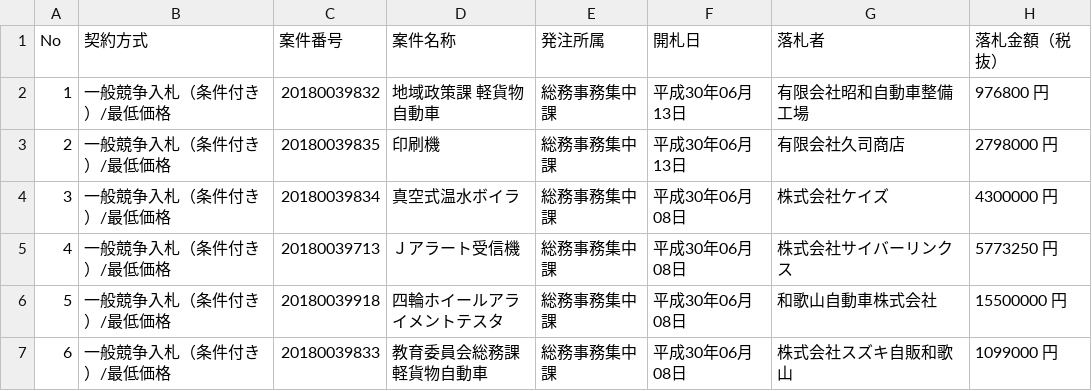
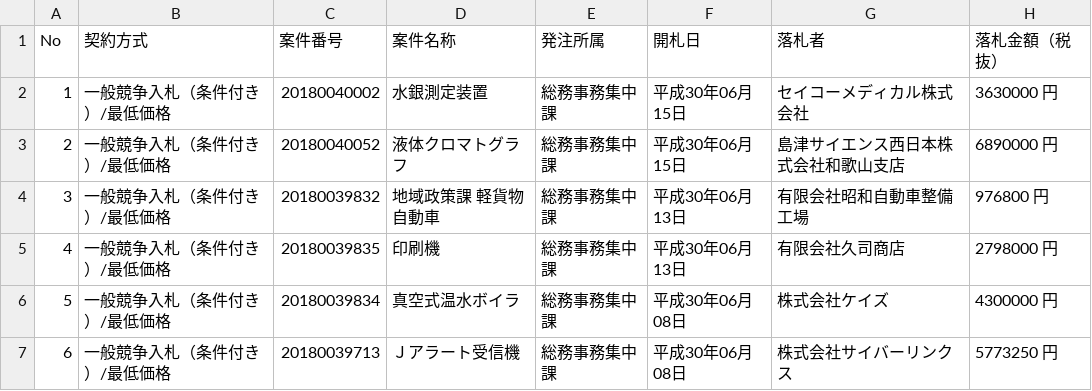
Before and after one commit to wakayama-pref-org/Goods-e-procurement-system_Bid_Result_List, a CSV file: csv/goods-e-procurement-system_bid_result_list.csv, drawn as a sheet; only a part is shown; the shorter side is filled out with more unchanged rows; addresses are those after the commit; the diff names each change by its address in the sheet, - before the commit and + after, or states it on an @@ line.

```diff
--- a/csv/goods-e-procurement-system_bid_result_list.csv
+++ b/csv/goods-e-procurement-system_bid_result_list.csv
+row 2: 1 | 一般競争入札（条件付き）/最低価格 | 20180040002 | 水銀測定装置 | 総務事務集中課 | 平成30年06月15日 | セイコーメディカル株式会社 | 3630000 円
+row 3: 2 | 一般競争入札（条件付き）/最低価格 | 20180040052 | 液体クロマトグラフ | 総務事務集中課 | 平成30年06月15日 | 島津サイエンス西日本株式会社和歌山支店 | 6890000 円
@@ column A (No) renumbered from row 4 down @@
```
Also changed, not shown: 1 other file.
